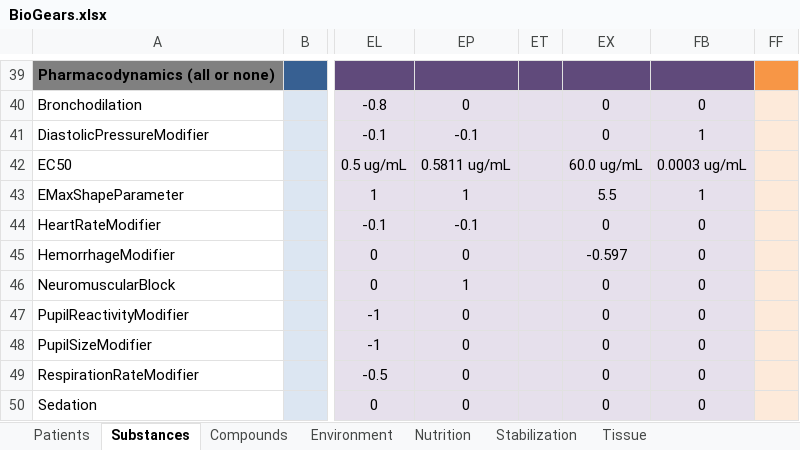
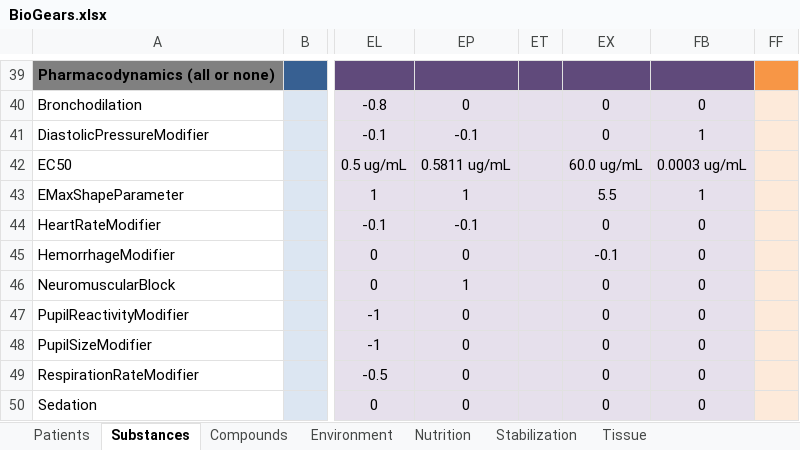
Before and after one commit to BioGearsEngine/core, an Excel workbook: share/data/BioGears.xlsx, sheet Substances, drawn as a sheet; only a part is shown, gaps mark what is left out; values as stored, in another font and other column widths than the file's, no borders; the diff names each change by its address in the sheet, - before the commit and + after, or states it on an @@ line.

Commit message:
f/mmcdaniel-tourniquet: Update TXA hemorrhage modifier
Past changes to PK model changed TXA plasma profile.  Update TXA
hemorrhage modifier to match previous baselines.  Note that TXA
multiplier in CalcDrugEffects was changed from 1e-5 to 1e-4, so this
change essentially doubled the modifier value.

```diff
--- a/share/data/BioGears.xlsx (sheet Substances)
+++ b/share/data/BioGears.xlsx (sheet Substances)
-EX45: -0.597
+EX45: -0.1
```
Also changed, not shown: 3 other files.
